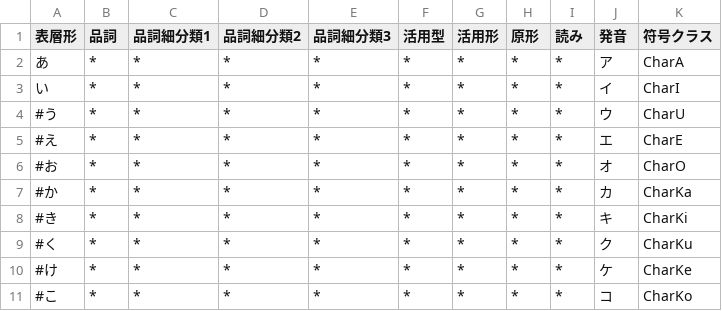
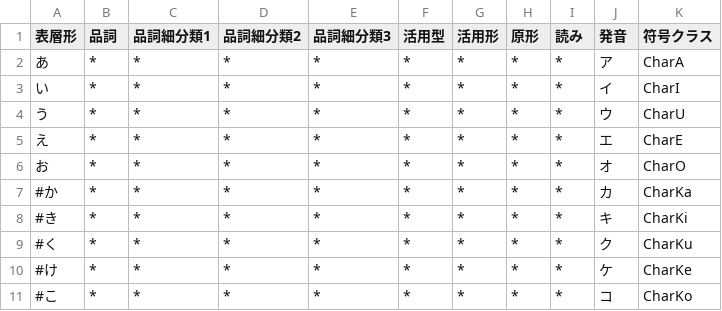
Before and after one commit to Wyess/text2shorthand, a CSV file: text2shorthand/shorthand/svsd/dictionary.csv, drawn as a sheet; only a part is shown.

```diff
--- a/text2shorthand/shorthand/svsd/dictionary.csv
+++ b/text2shorthand/shorthand/svsd/dictionary.csv
@@ -3,5 +3,5 @@
 い,*,*,*,*,*,*,*,*,イ,CharI
-#う,*,*,*,*,*,*,*,*,ウ,CharU
-#え,*,*,*,*,*,*,*,*,エ,CharE
-#お,*,*,*,*,*,*,*,*,オ,CharO
+う,*,*,*,*,*,*,*,*,ウ,CharU
+え,*,*,*,*,*,*,*,*,エ,CharE
+お,*,*,*,*,*,*,*,*,オ,CharO
 #か,*,*,*,*,*,*,*,*,カ,CharKa
```
Also changed, not shown: 4 other files.
